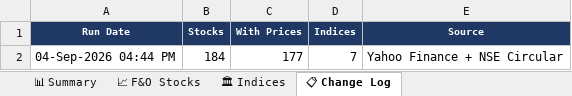
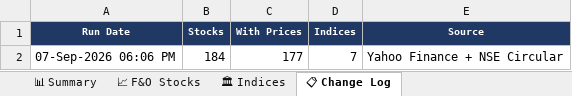
Before and after one commit to spurandhar0/nfo-lot-size-tracker, an Excel workbook: data/nfo_lot_sizes.xlsx, sheet 📋 Change Log, drawn as a sheet; values as stored, in another font and other column widths than the file's, no borders; the diff names each change by its address in the sheet, - before the commit and + after, or states it on an @@ line.

```diff
--- a/data/nfo_lot_sizes.xlsx (sheet 📋 Change Log)
+++ b/data/nfo_lot_sizes.xlsx (sheet 📋 Change Log)
-A2 (Run Date): 04-Sep-2026 04:44 PM
+A2 (Run Date): 07-Sep-2026 06:06 PM
```
Also changed, not shown: sheet 📈 F&O Stocks, sheet 📊 Summary, sheet 🏛 Indices, 1 other file.
